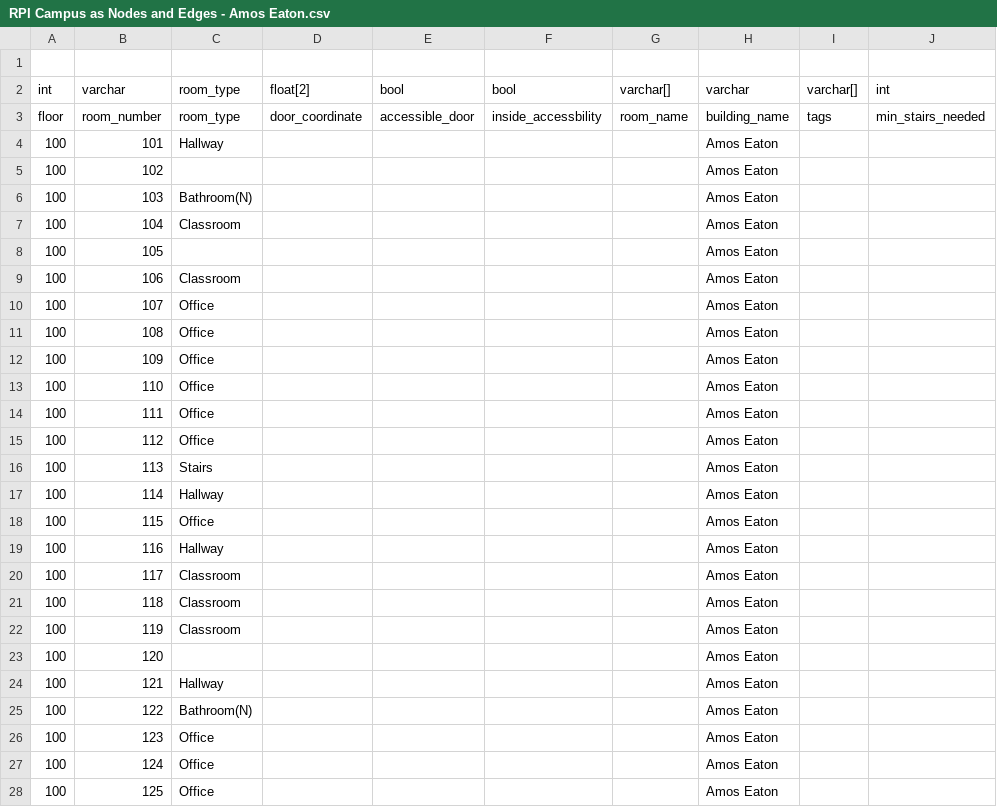
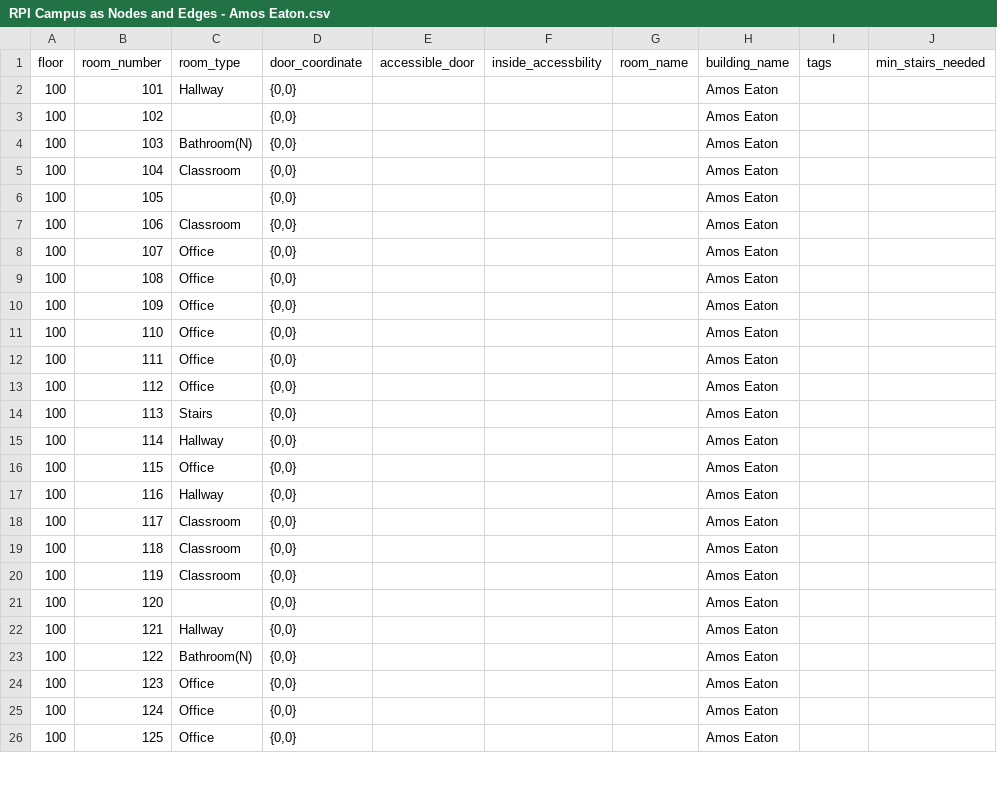
Before and after one commit to Accessible-Routes/Webb-App, a CSV file: Database/RPI Campus as Nodes and Edges - Amos Eaton.csv, drawn as a sheet; only a part is shown; the diff covers the shown part only.

```diff
--- a/Database/RPI Campus as Nodes and Edges - Amos Eaton.csv
+++ b/Database/RPI Campus as Nodes and Edges - Amos Eaton.csv
@@ -1,28 +1,26 @@
-,,,,,,,,,
-int,varchar,room_type,float[2],bool,bool,varchar[],varchar,varchar[],int
 floor,room_number,room_type,door_coordinate,accessible_door,inside_accessbility,room_name,building_name,tags,min_stairs_needed
-100,101,Hallway,,,,,Amos Eaton,,
-100,102,,,,,,Amos Eaton,,
-100,103,Bathroom(N),,,,,Amos Eaton,,
-100,104,Classroom,,,,,Amos Eaton,,
-100,105,,,,,,Amos Eaton,,
-100,106,Classroom,,,,,Amos Eaton,,
-100,107,Office,,,,,Amos Eaton,,
-100,108,Office,,,,,Amos Eaton,,
-100,109,Office,,,,,Amos Eaton,,
-100,110,Office,,,,,Amos Eaton,,
-100,111,Office,,,,,Amos Eaton,,
-100,112,Office,,,,,Amos Eaton,,
-100,113,Stairs,,,,,Amos Eaton,,
-100,114,Hallway,,,,,Amos Eaton,,
-100,115,Office,,,,,Amos Eaton,,
-100,116,Hallway,,,,,Amos Eaton,,
-100,117,Classroom,,,,,Amos Eaton,,
-100,118,Classroom,,,,,Amos Eaton,,
-100,119,Classroom,,,,,Amos Eaton,,
-100,120,,,,,,Amos Eaton,,
-100,121,Hallway,,,,,Amos Eaton,,
-100,122,Bathroom(N),,,,,Amos Eaton,,
-100,123,Office,,,,,Amos Eaton,,
-100,124,Office,,,,,Amos Eaton,,
-100,125,Office,,,,,Amos Eaton,,
+100,101,Hallway,"{0,0}",,,,Amos Eaton,,
+100,102,,"{0,0}",,,,Amos Eaton,,
+100,103,Bathroom(N),"{0,0}",,,,Amos Eaton,,
+100,104,Classroom,"{0,0}",,,,Amos Eaton,,
+100,105,,"{0,0}",,,,Amos Eaton,,
+100,106,Classroom,"{0,0}",,,,Amos Eaton,,
+100,107,Office,"{0,0}",,,,Amos Eaton,,
+100,108,Office,"{0,0}",,,,Amos Eaton,,
+100,109,Office,"{0,0}",,,,Amos Eaton,,
+100,110,Office,"{0,0}",,,,Amos Eaton,,
+100,111,Office,"{0,0}",,,,Amos Eaton,,
+100,112,Office,"{0,0}",,,,Amos Eaton,,
+100,113,Stairs,"{0,0}",,,,Amos Eaton,,
+100,114,Hallway,"{0,0}",,,,Amos Eaton,,
+100,115,Office,"{0,0}",,,,Amos Eaton,,
+100,116,Hallway,"{0,0}",,,,Amos Eaton,,
+100,117,Classroom,"{0,0}",,,,Amos Eaton,,
+100,118,Classroom,"{0,0}",,,,Amos Eaton,,
+100,119,Classroom,"{0,0}",,,,Amos Eaton,,
+100,120,,"{0,0}",,,,Amos Eaton,,
+100,121,Hallway,"{0,0}",,,,Amos Eaton,,
+100,122,Bathroom(N),"{0,0}",,,,Amos Eaton,,
+100,123,Office,"{0,0}",,,,Amos Eaton,,
+100,124,Office,"{0,0}",,,,Amos Eaton,,
+100,125,Office,"{0,0}",,,,Amos Eaton,,
```
Also changed, not shown: 107 edited cells elsewhere in this file.
